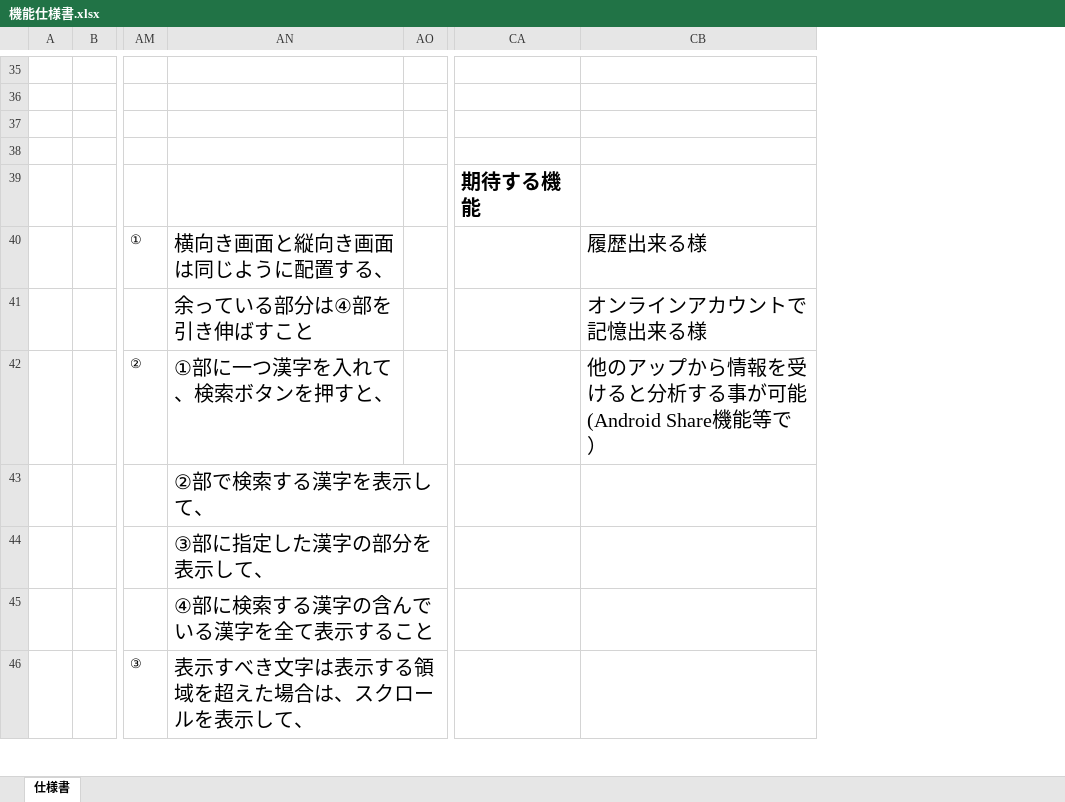
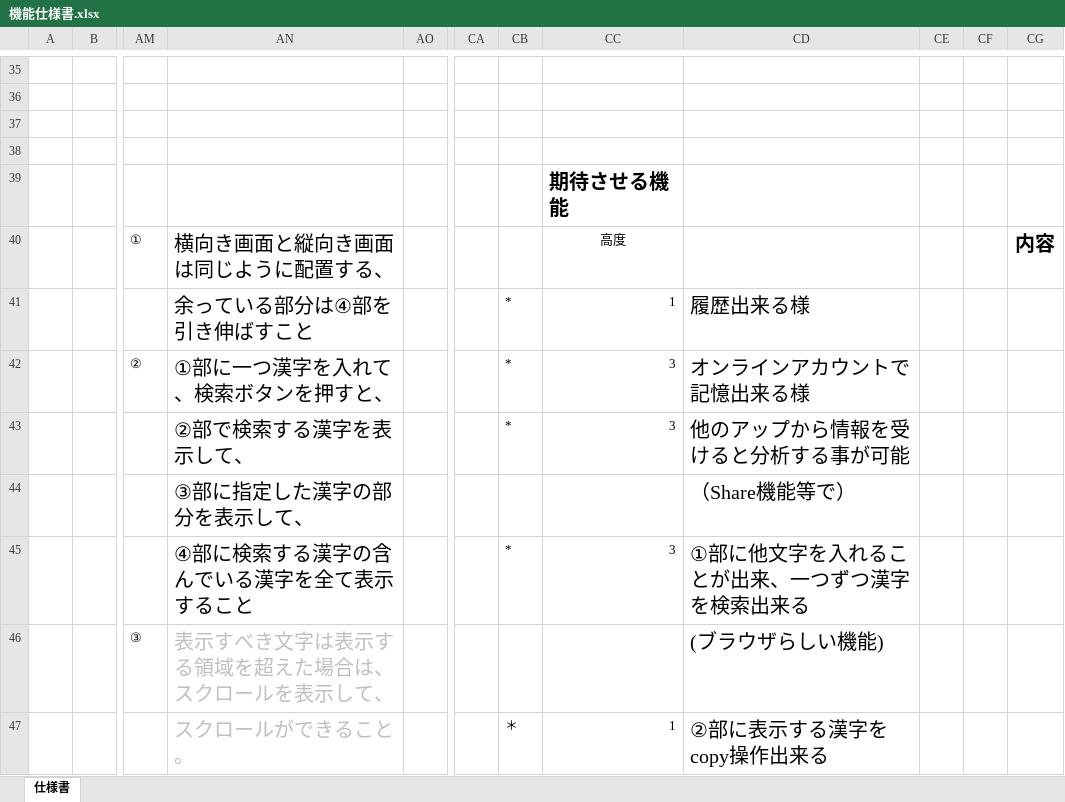
Before and after one commit to KentVu/kanji-decomposition, an Excel workbook: 00-仕様書/機能仕様書.xlsx, sheet 仕様書, drawn as a sheet; only a part is shown, gaps mark what is left out; values as stored, in another font and other column widths than the file's, no borders; conditional formats not drawn; removed rows and columns are numbered as before the commit, all else as after; rows hold the shown columns only; the diff covers the shown part only; the diff names each change by its address in the sheet, - before the commit and + after, or states it on an @@ line.

```diff
--- a/00-仕様書/機能仕様書.xlsx (sheet 仕様書)
+++ b/00-仕様書/機能仕様書.xlsx (sheet 仕様書)
-column CA, row 39: 期待する機能
+column CA, empty
+column CB, rows 41-45: * | * | * |  | *
+column CC, rows 39-45: 期待させる機能 | 高度 | 1 | 3 | 3 |  | 3
+column CE, empty
+column CF, empty
+column CG, row 40: 内容
-CD40: 履歴出来る様
+CD40: (empty)
-CD41: オンラインアカウントで記憶出来る様
+CD41: 履歴出来る様
-CD42: 他のアップから情報を受けると分析する事が可能(Android Share機能等で）
+CD42: オンラインアカウントで記憶出来る様
-CD43: (empty)
+CD43: 他のアップから情報を受けると分析する事が可能
-CD44: (empty)
+CD44: （Share機能等で）
-CD45: (empty)
+CD45: ①部に他文字を入れることが出来、一つずつ漢字を検索出来る
-AN46 text colour: black
+AN46 text colour: #BFBFBF
-CD46: (empty)
+CD46: (ブラウザらしい機能)
+row 47:  |  |  | スクロールができること。 |  |  | ＊ | 1 | ②部に表示する漢字をcopy操作出来る
```
Also changed, not shown: 2 added rows and 3 edited cells elsewhere in this sheet, 8 other files.
